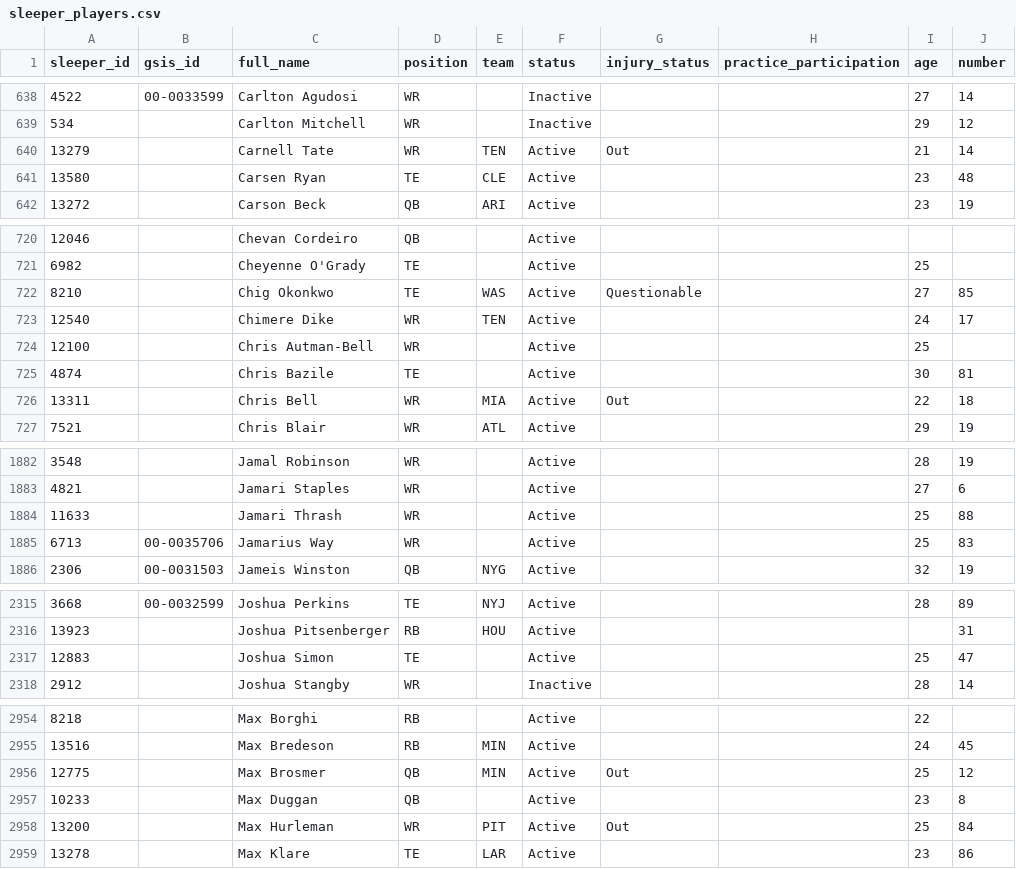
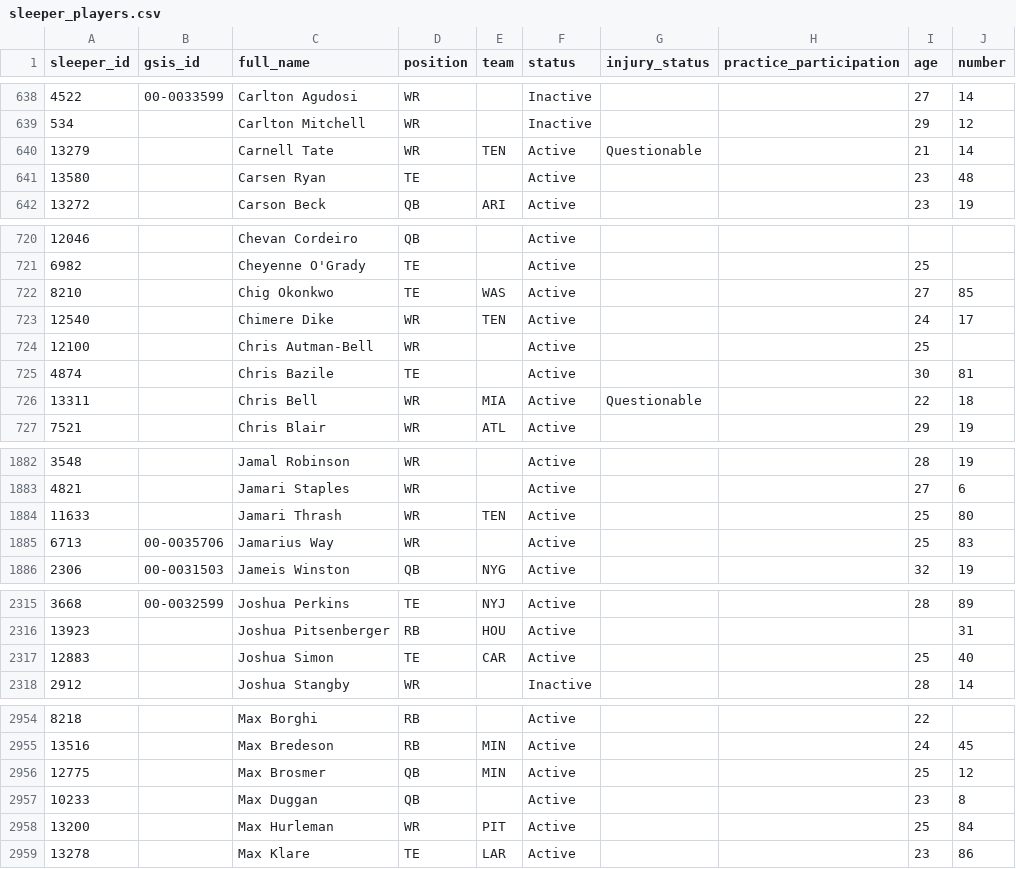
Before and after one commit to bbrennan29-crypto/sports, a CSV file: data/sleeper_players.csv, drawn as a sheet; only a part is shown, gaps mark what is left out; the diff covers the shown part only; the diff names each change by its address in the sheet, - before the commit and + after, or states it on an @@ line.

```diff
--- a/data/sleeper_players.csv
+++ b/data/sleeper_players.csv
-G640 (injury_status): Out
+G640 (injury_status): Questionable
-E641 (team): CLE
+E641 (team): (empty)
-G722 (injury_status): Questionable
+G722 (injury_status): (empty)
-G726 (injury_status): Out
+G726 (injury_status): Questionable
-E1884 (team): (empty)
+E1884 (team): TEN
-J1884 (number): 88
+J1884 (number): 80
-E2317 (team): (empty)
+E2317 (team): CAR
-J2317 (number): 47
+J2317 (number): 40
-G2956 (injury_status): Out
+G2956 (injury_status): (empty)
-G2958 (injury_status): Out
+G2958 (injury_status): (empty)
```
Also changed, not shown: 86 edited cells elsewhere in this file, data/player_season_summary.csv, 2 other files.
